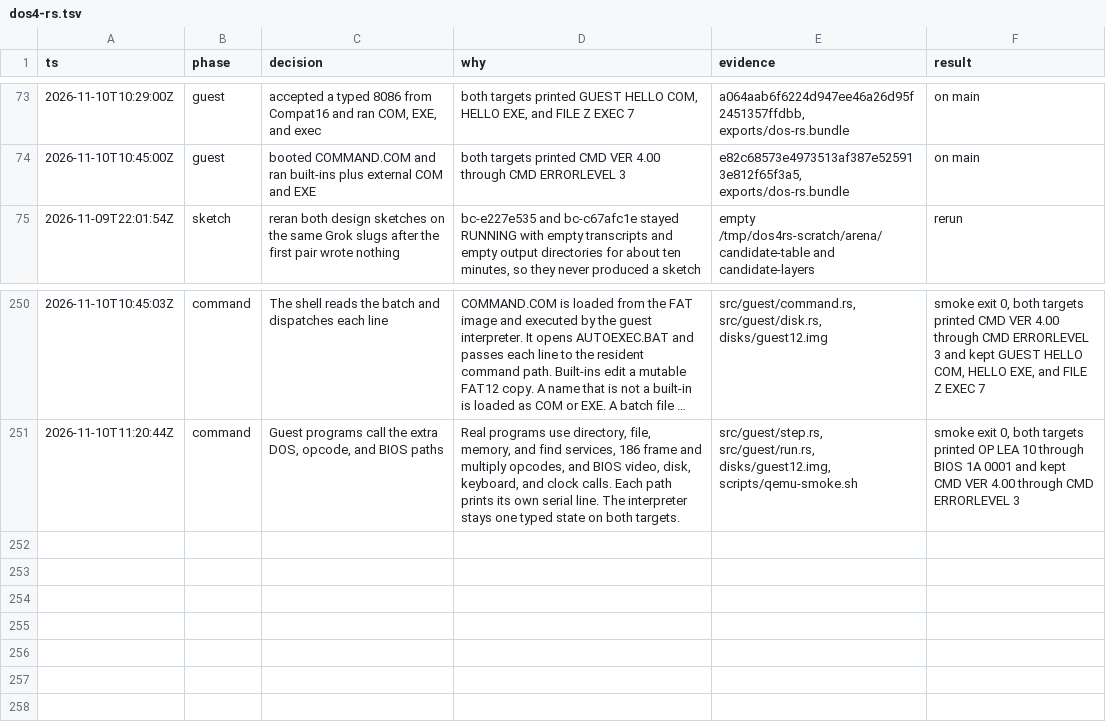
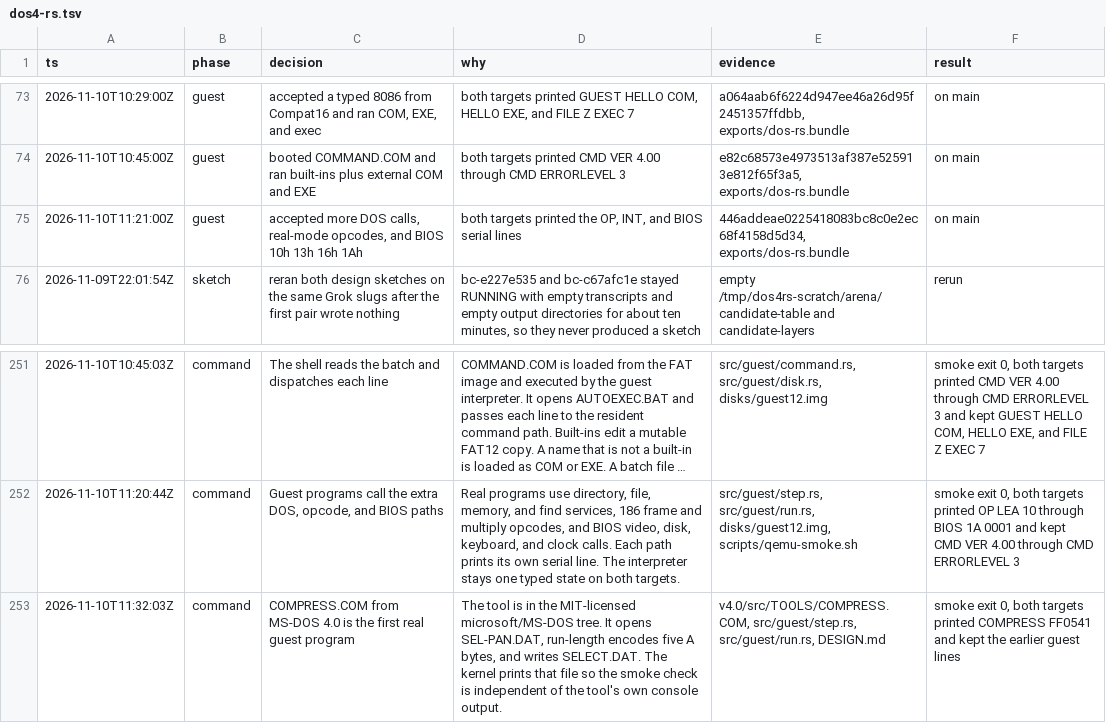
Before and after one commit to JamesLinYJ/DOS-RS, a TSV file: .audit/dos4-rs.tsv, drawn as a sheet; only a part is shown, gaps mark what is left out; long unchanged cells end in …; the diff names each change by its address in the sheet, - before the commit and + after, or states it on an @@ line.

Commit message:
feat(guest): run the MS-DOS 4.0 COMPRESS.COM tool
The MIT-licensed panel compressor reads SEL-PAN.DAT and writes SELECT.DAT. The serial check is COMPRESS FF0541.

```diff
--- a/.audit/dos4-rs.tsv
+++ b/.audit/dos4-rs.tsv
+row 75: 2026-11-10T11:21:00Z | guest | accepted more DOS calls, real-mode opcodes, and BIOS 10h 13h 16h 1Ah | both targets printed the OP, INT, and BIOS serial lines | 446addeae0225418083bc8c0e2ec68f4158d5d34, exports/dos-rs.bundle | on main
+row 253: 2026-11-10T11:32:03Z | command | COMPRESS.COM from MS-DOS 4.0 is the first real guest program | The tool is in the MIT-licensed microsoft/MS-DOS tree. It opens SEL-PAN.DAT, run-length encodes five A bytes, and writes SELECT.DAT. The kernel prints that file so the smoke check is independent of the tool's own console output. | v4.0/src/TOOLS/COMPRESS.COM, src/guest/step.rs, src/guest/run.rs, DESIGN.md | smoke exit 0, both targets printed COMPRESS FF0541 and kept the earlier guest lines
```
Also changed, not shown: 8 other files.
